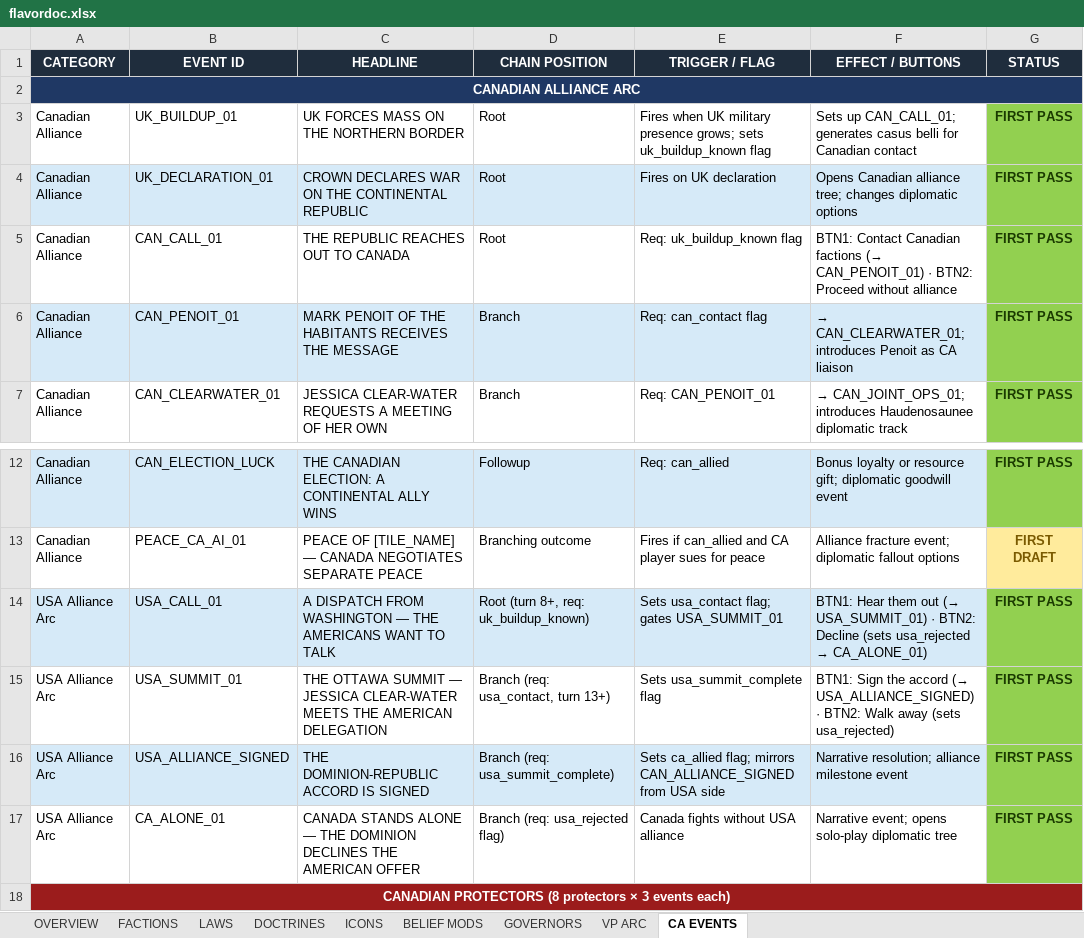
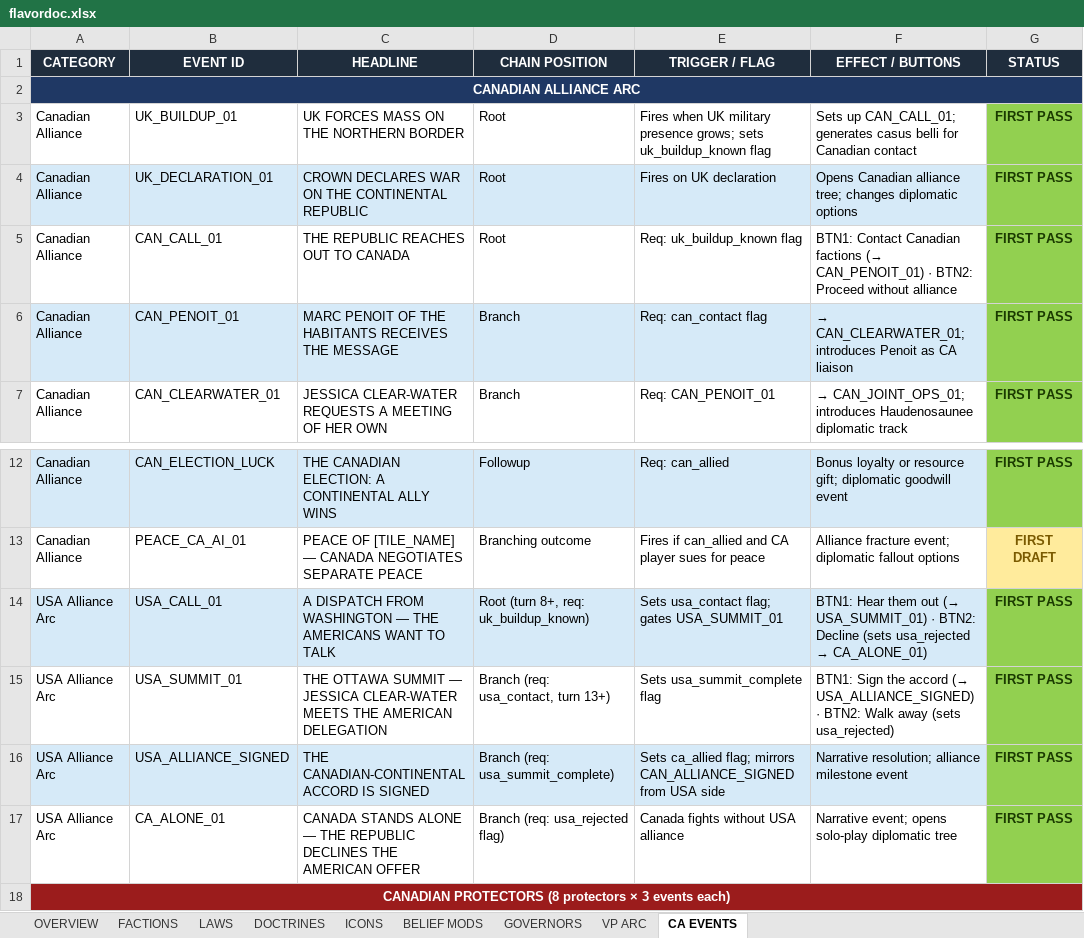
Before and after one commit to etherthegreat/mostupdatedfarsword, an Excel workbook: flavordoc.xlsx, sheet CA EVENTS, drawn as a sheet; only a part is shown, gaps mark what is left out; values as stored, in another font and other column widths than the file's, no borders; the diff names each change by its address in the sheet, - before the commit and + after, or states it on an @@ line.

```diff
--- a/flavordoc.xlsx (sheet CA EVENTS)
+++ b/flavordoc.xlsx (sheet CA EVENTS)
-C6 (HEADLINE): MARK PENOIT OF…
+C6 (HEADLINE): MARC PENOIT OF…
-C16 (HEADLINE): THE DOMINION-REPUBLIC ACCORD IS SIGNED
+C16 (HEADLINE): THE CANADIAN-CONTINENTAL ACCORD IS SIGNED
-C17 (HEADLINE): …— THE DOMINION DECLINES THE…
+C17 (HEADLINE): …— THE REPUBLIC DECLINES THE…
```
Also changed, not shown: 2 other files.
